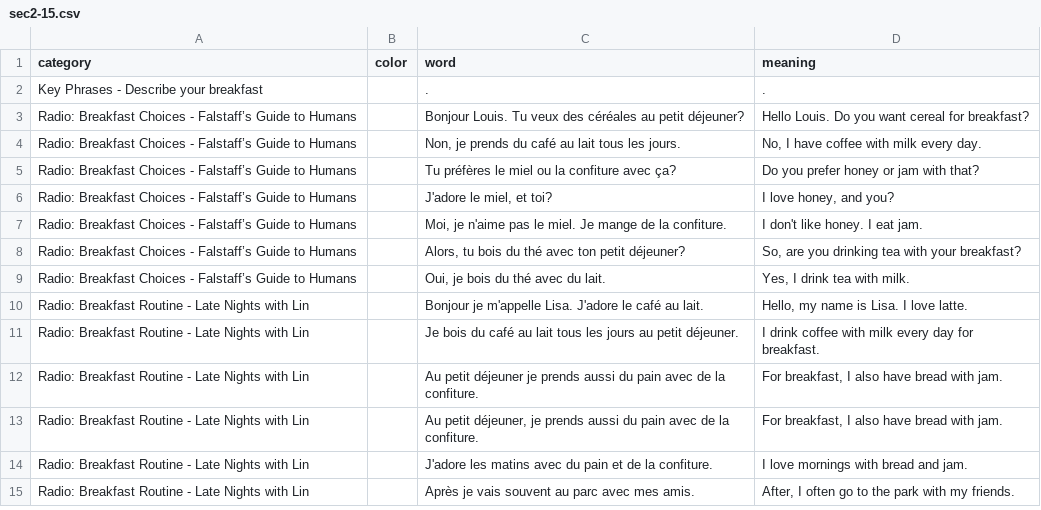
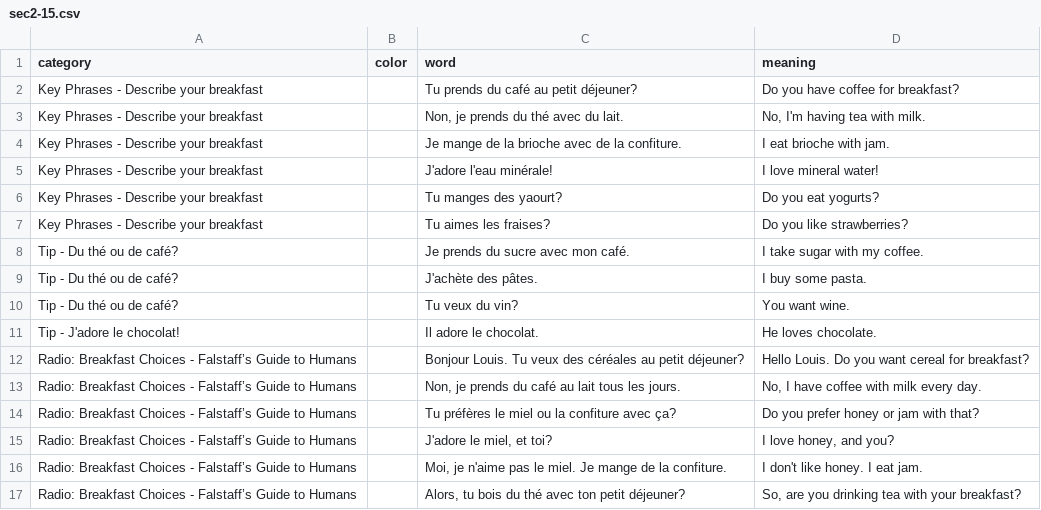
Before and after one commit to zhenni/French-Duolingo, a CSV file: sections/sec2-15.csv, drawn as a sheet; only a part is shown; the shorter side is filled out with more unchanged rows.

```diff
--- a/sections/sec2-15.csv
+++ b/sections/sec2-15.csv
@@ -1,3 +1,12 @@
 category,color,word,meaning
-Key Phrases - Describe your breakfast,,.,.
+Key Phrases - Describe your breakfast,,Tu prends du café au petit déjeuner?,Do you have coffee for breakfast?
+Key Phrases - Describe your breakfast,,"Non, je prends du thé avec du lait.","No, I'm having tea with milk."
+Key Phrases - Describe your breakfast,,Je mange de la brioche avec de la confiture.,I eat brioche with jam.
+Key Phrases - Describe your breakfast,,J'adore l'eau minérale!,I love mineral water!
+Key Phrases - Describe your breakfast,,Tu manges des yaourt?,Do you eat yogurts?
+Key Phrases - Describe your breakfast,,Tu aimes les fraises?,Do you like strawberries?
+Tip - Du thé ou de café?,,Je prends du sucre avec mon café.,I take sugar with my coffee.
+Tip - Du thé ou de café?,,J'achète des pâtes.,I buy some pasta.
+Tip - Du thé ou de café?,,Tu veux du vin?,You want wine.
+Tip - J'adore le chocolat!,,Il adore le chocolat.,He loves chocolate.
 Radio: Breakfast Choices - Falstaff’s Guide to Humans,,Bonjour Louis. Tu veux des céréales au petit déjeuner?,Hello Louis. Do you want cereal for breakfast?
```
Also changed, not shown: sections/sec2-14.csv.
